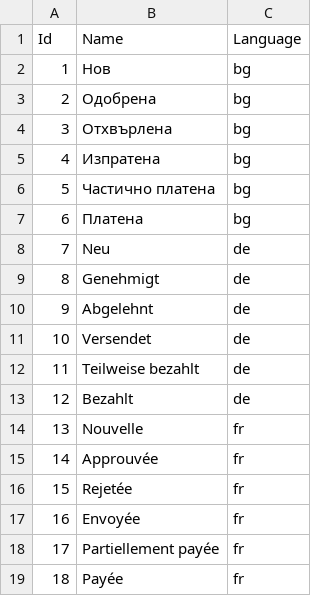
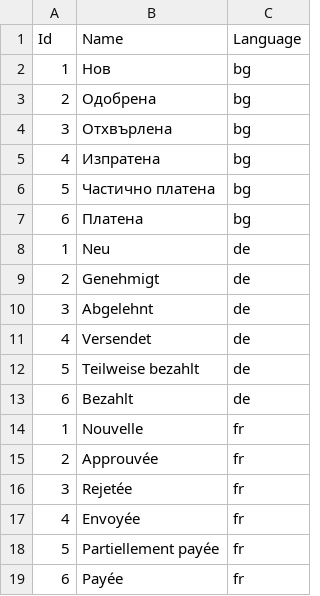
Before and after one commit to codbex/codbex-invoices-data, a CSV file: codbex-invoices-data/purchase-invoice-statuses-lang.csv, drawn as a sheet.

Commit message:
refactor lang tables ids

```diff
--- a/codbex-invoices-data/purchase-invoice-statuses-lang.csv
+++ b/codbex-invoices-data/purchase-invoice-statuses-lang.csv
@@ -7,13 +7,13 @@
 "6","Платена","bg"
-"7","Neu","de"
-"8","Genehmigt","de"
-"9","Abgelehnt","de"
-"10","Versendet","de"
-"11","Teilweise bezahlt","de"
-"12","Bezahlt","de"
-"13","Nouvelle","fr"
-"14","Approuvée","fr"
-"15","Rejetée","fr"
-"16","Envoyée","fr"
-"17","Partiellement payée","fr"
-"18","Payée","fr"
+"1","Neu","de"
+"2","Genehmigt","de"
+"3","Abgelehnt","de"
+"4","Versendet","de"
+"5","Teilweise bezahlt","de"
+"6","Bezahlt","de"
+"1","Nouvelle","fr"
+"2","Approuvée","fr"
+"3","Rejetée","fr"
+"4","Envoyée","fr"
+"5","Partiellement payée","fr"
+"6","Payée","fr"
```
Also changed, not shown: codbex-invoices-data/purchase-invoice-types-lang.csv, codbex-invoices-data/sales-invoice-statuses-lang.csv, 1 other file.
